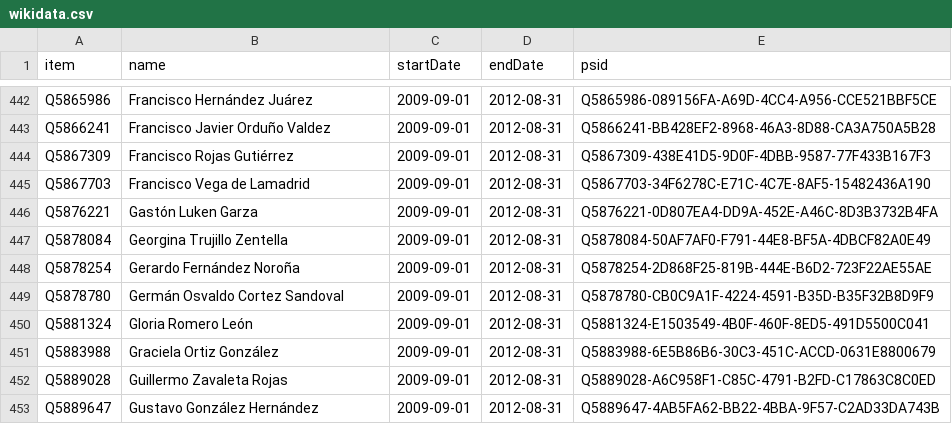
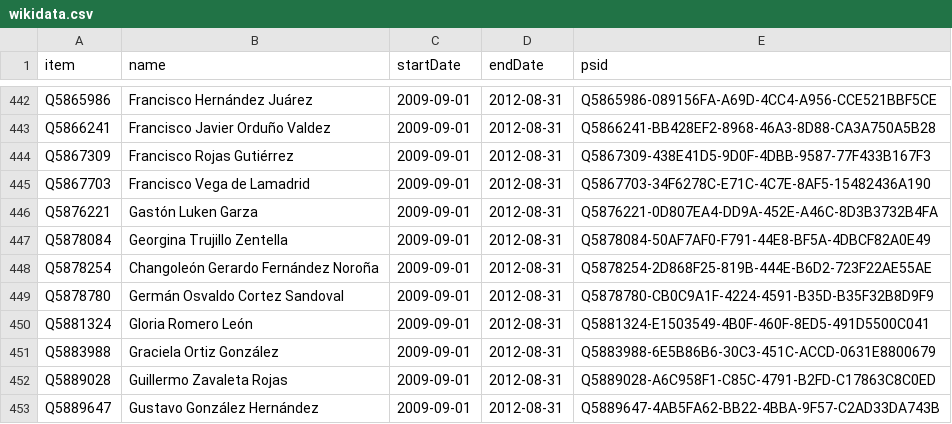
Before and after one commit to every-politician-scrapers/mexico-ministers, a CSV file: sources/deputies-61/wikidata.csv, drawn as a sheet; only a part is shown, gaps mark what is left out.

Commit message:
Compare external sources to Wikidata

```diff
--- a/sources/deputies-61/wikidata.csv
+++ b/sources/deputies-61/wikidata.csv
@@ -447,3 +447,3 @@ Q5876221,Gastón Luken Garza,2009-09-01,2012-08-31,Q5876221-0D807EA4-DD9A-452E-A
 Q5878084,Georgina Trujillo Zentella,2009-09-01,2012-08-31,Q5878084-50AF7AF0-F791-44E8-BF5A-4DBCF82A0E49
-Q5878254,Gerardo Fernández Noroña,2009-09-01,2012-08-31,Q5878254-2D868F25-819B-444E-B6D2-723F22AE55AE
+Q5878254,Changoleón Gerardo Fernández Noroña,2009-09-01,2012-08-31,Q5878254-2D868F25-819B-444E-B6D2-723F22AE55AE
 Q5878780,Germán Osvaldo Cortez Sandoval,2009-09-01,2012-08-31,Q5878780-CB0C9A1F-4224-4591-B35D-B35F32B8D9F9
```
Also changed, not shown: sources/deputies-64/wikidata.csv, sources/deputies-65/diff.csv, 3 other files.
